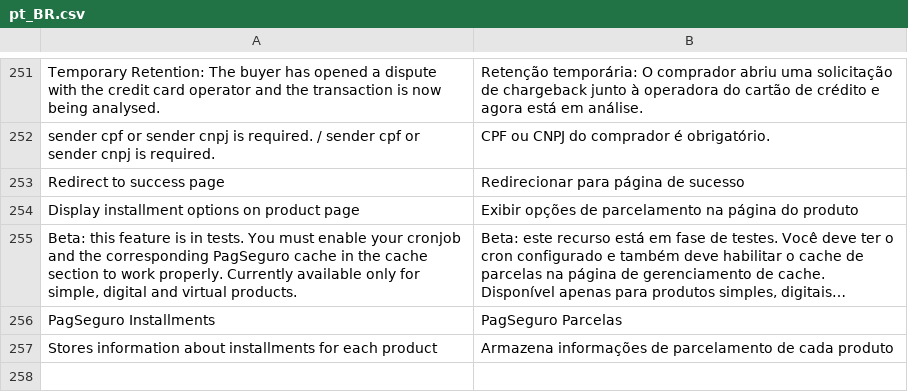
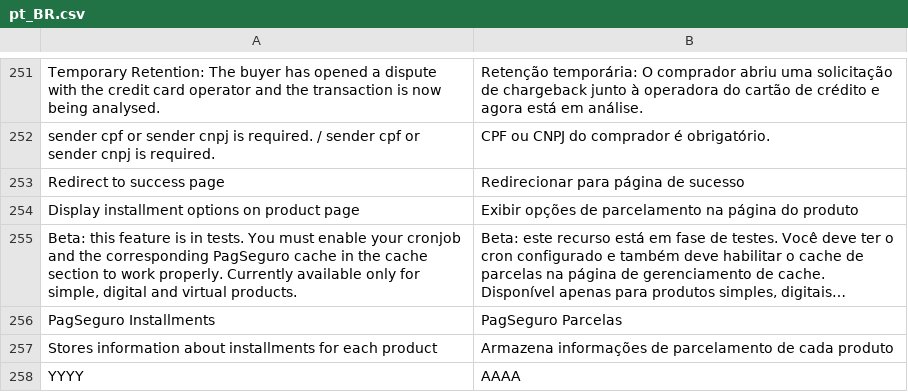
Before and after one commit to r-martins/PagSeguro-Magento-Transparente-M2, a CSV file: i18n/pt_BR.csv, drawn as a sheet; only a part is shown, gaps mark what is left out; long unchanged cells end in ….

Commit message:
Mudança na máscara do ano de validade de YYYY pra AAAA / Limite de caracteres para os campos de data de nascimento do titular do cartão e data de validade

```diff
--- a/i18n/pt_BR.csv
+++ b/i18n/pt_BR.csv
@@ -257 +257,2 @@
 "Stores information about installments for each product","Armazena informações de parcelamento de cada produto"
+"YYYY","AAAA"
```
Also changed, not shown: 2 other files.
